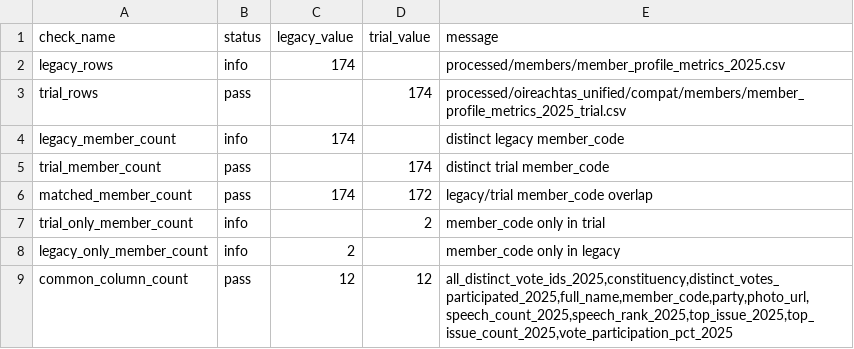
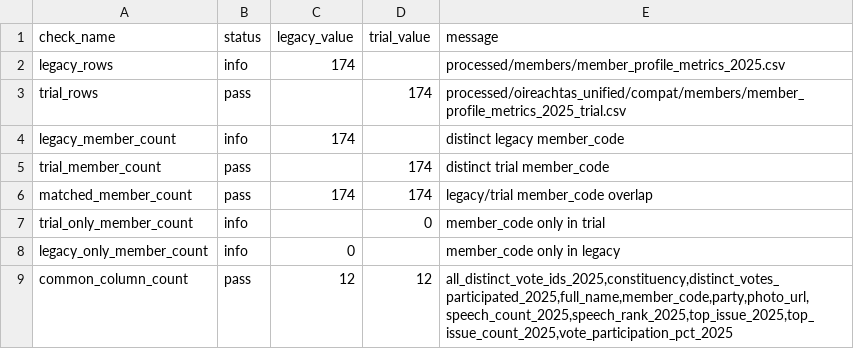
Before and after one commit to eirepolitic/eirepolitic-data-pipeline, a CSV file: review/member_profile_metrics_trial/latest/sample.csv, drawn as a sheet.

```diff
--- a/review/member_profile_metrics_trial/latest/sample.csv
+++ b/review/member_profile_metrics_trial/latest/sample.csv
@@ -5,5 +5,5 @@ legacy_member_count,info,174,,distinct legacy member_code
 trial_member_count,pass,,174,distinct trial member_code
-matched_member_count,pass,174,172,legacy/trial member_code overlap
-trial_only_member_count,info,,2,member_code only in trial
-legacy_only_member_count,info,2,,member_code only in legacy
+matched_member_count,pass,174,174,legacy/trial member_code overlap
+trial_only_member_count,info,,0,member_code only in trial
+legacy_only_member_count,info,0,,member_code only in legacy
 common_column_count,pass,12,12,"all_distinct_vote_ids_2025,constituency,distinct_votes_participated_2025,full_name,member_code,party,photo_url,speech_count_2025,speech_rank_2025,top_issue_2025,top_issue_count_2025,vote_participation_pct_2025"
```
Also changed, not shown: 6 other files.
